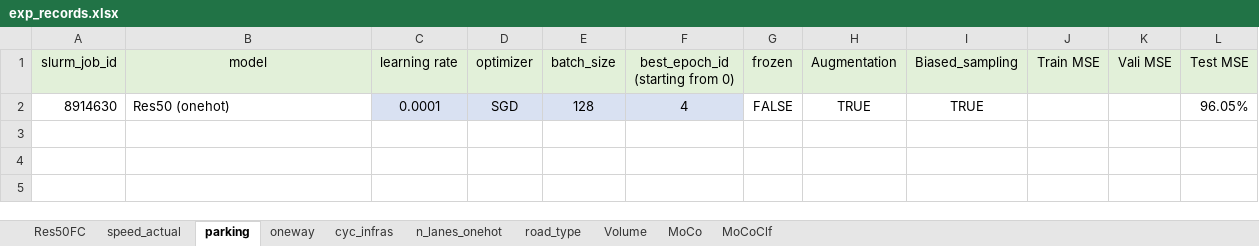
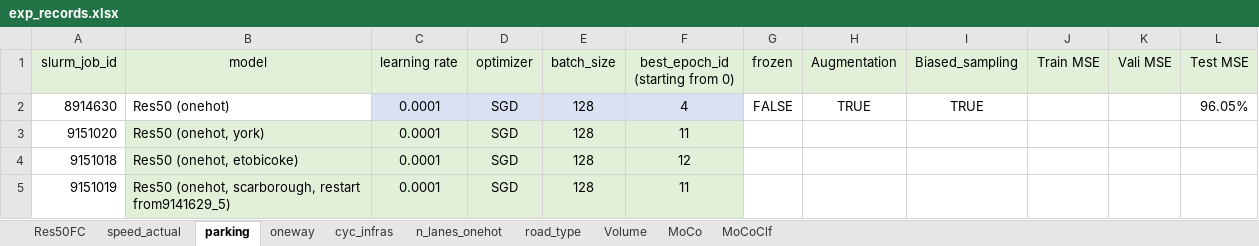
Before and after one commit to lin-bo/AutoLTS, an Excel workbook: res/exp_records.xlsx, sheet parking, drawn as a sheet; values as stored, in another font and other column widths than the file's, no borders; the diff names each change by its address in the sheet, - before the commit and + after, or states it on an @@ line.

```diff
--- a/res/exp_records.xlsx (sheet parking)
+++ b/res/exp_records.xlsx (sheet parking)
+row 3: 9151020 | Res50 (onehot, york) | 0.0001 | SGD | 128 | 11
+row 4: 9151018 | Res50 (onehot, etobicoke) | 0.0001 | SGD | 128 | 12
+row 5: 9151019 | Res50 (onehot, scarborough, restart from9141629_5) | 0.0001 | SGD | 128 | 11
```
Also changed, not shown: sheet Res50FC, sheet oneway, sheet n_lanes_onehot, sheet speed_actual, sheet MoCoClf, sheet Volume, 1 more sheet, 3 other files.
